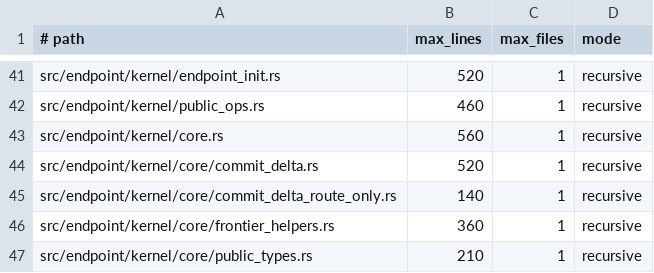
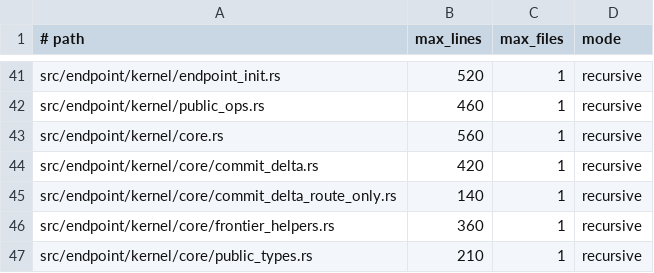
Before and after one commit to hibanaworks/hibana, a TSV file: .github/maintainability/owner_budget.tsv, drawn as a sheet; only a part is shown, gaps mark what is left out.

```diff
--- a/.github/maintainability/owner_budget.tsv
+++ b/.github/maintainability/owner_budget.tsv
@@ -43,3 +43,3 @@ src/endpoint/kernel/public_ops.rs	460	1	recursive
 src/endpoint/kernel/core.rs	560	1	recursive
-src/endpoint/kernel/core/commit_delta.rs	520	1	recursive
+src/endpoint/kernel/core/commit_delta.rs	420	1	recursive
 src/endpoint/kernel/core/commit_delta_route_only.rs	140	1	recursive
```
Also changed, not shown: .github/maintainability/owner_partitions.tsv, 54 other files.
